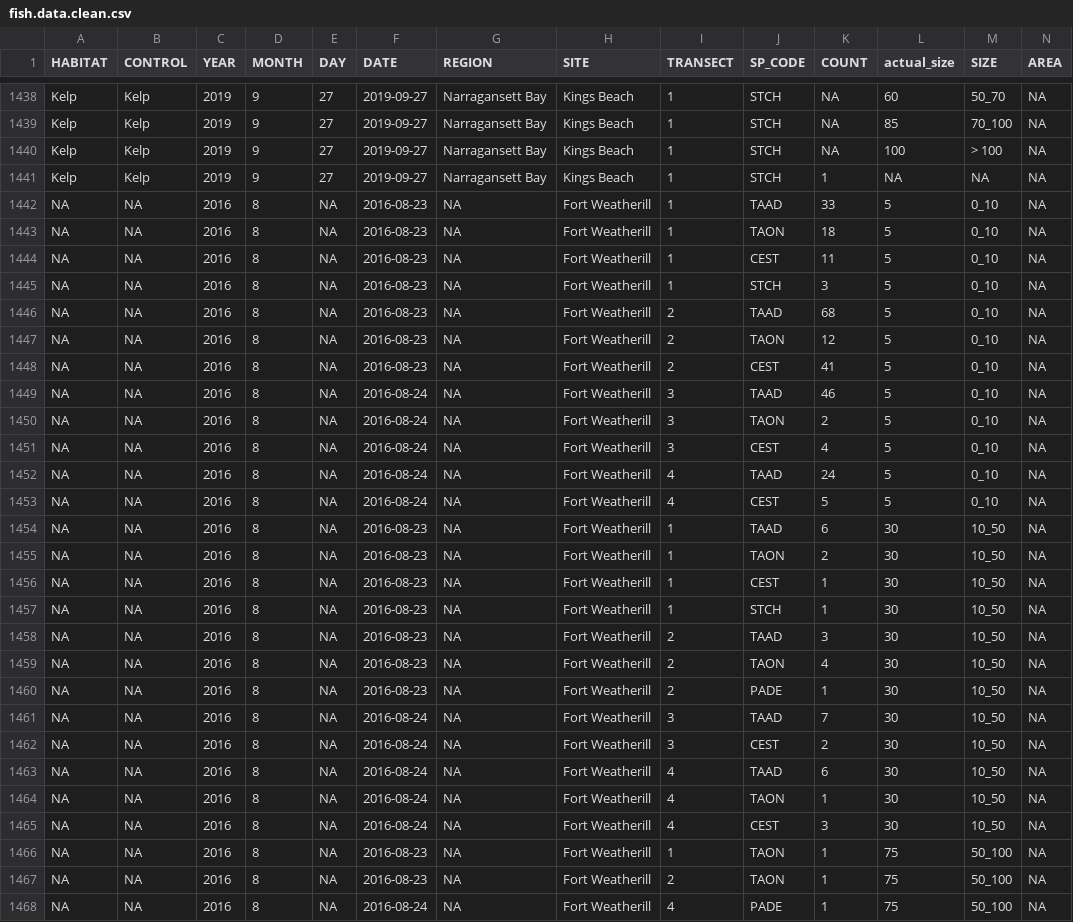
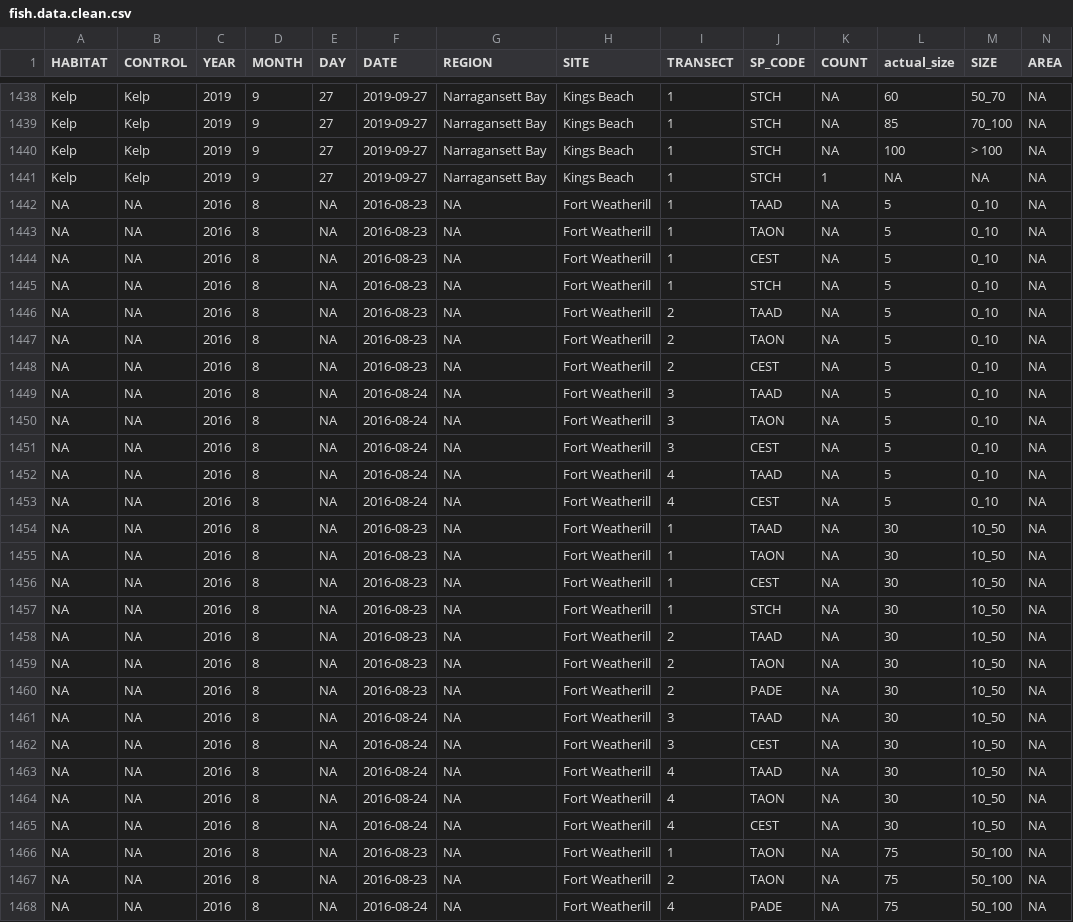
Before and after one commit to daniellembecker/RI_Kelp_TimeSeries, a CSV file: output/cleaned_data/fish.data.clean.csv, drawn as a sheet; only a part is shown, gaps mark what is left out; the diff covers the shown part only.

```diff
--- a/output/cleaned_data/fish.data.clean.csv
+++ b/output/cleaned_data/fish.data.clean.csv
@@ -1441,28 +1441,28 @@
 "Kelp","Kelp",2019,9,27,2019-09-27,"Narragansett Bay","Kings Beach",1,"STCH",1,NA,NA,NA
-NA,NA,2016,8,NA,2016-08-23,NA,"Fort Weatherill",1,"TAAD",33,5,"0_10",NA
-NA,NA,2016,8,NA,2016-08-23,NA,"Fort Weatherill",1,"TAON",18,5,"0_10",NA
-NA,NA,2016,8,NA,2016-08-23,NA,"Fort Weatherill",1,"CEST",11,5,"0_10",NA
-NA,NA,2016,8,NA,2016-08-23,NA,"Fort Weatherill",1,"STCH",3,5,"0_10",NA
-NA,NA,2016,8,NA,2016-08-23,NA,"Fort Weatherill",2,"TAAD",68,5,"0_10",NA
-NA,NA,2016,8,NA,2016-08-23,NA,"Fort Weatherill",2,"TAON",12,5,"0_10",NA
-NA,NA,2016,8,NA,2016-08-23,NA,"Fort Weatherill",2,"CEST",41,5,"0_10",NA
-NA,NA,2016,8,NA,2016-08-24,NA,"Fort Weatherill",3,"TAAD",46,5,"0_10",NA
-NA,NA,2016,8,NA,2016-08-24,NA,"Fort Weatherill",3,"TAON",2,5,"0_10",NA
-NA,NA,2016,8,NA,2016-08-24,NA,"Fort Weatherill",3,"CEST",4,5,"0_10",NA
-NA,NA,2016,8,NA,2016-08-24,NA,"Fort Weatherill",4,"TAAD",24,5,"0_10",NA
-NA,NA,2016,8,NA,2016-08-24,NA,"Fort Weatherill",4,"CEST",5,5,"0_10",NA
-NA,NA,2016,8,NA,2016-08-23,NA,"Fort Weatherill",1,"TAAD",6,30,"10_50",NA
-NA,NA,2016,8,NA,2016-08-23,NA,"Fort Weatherill",1,"TAON",2,30,"10_50",NA
-NA,NA,2016,8,NA,2016-08-23,NA,"Fort Weatherill",1,"CEST",1,30,"10_50",NA
-NA,NA,2016,8,NA,2016-08-23,NA,"Fort Weatherill",1,"STCH",1,30,"10_50",NA
-NA,NA,2016,8,NA,2016-08-23,NA,"Fort Weatherill",2,"TAAD",3,30,"10_50",NA
-NA,NA,2016,8,NA,2016-08-23,NA,"Fort Weatherill",2,"TAON",4,30,"10_50",NA
-NA,NA,2016,8,NA,2016-08-23,NA,"Fort Weatherill",2,"PADE",1,30,"10_50",NA
-NA,NA,2016,8,NA,2016-08-24,NA,"Fort Weatherill",3,"TAAD",7,30,"10_50",NA
-NA,NA,2016,8,NA,2016-08-24,NA,"Fort Weatherill",3,"CEST",2,30,"10_50",NA
-NA,NA,2016,8,NA,2016-08-24,NA,"Fort Weatherill",4,"TAAD",6,30,"10_50",NA
-NA,NA,2016,8,NA,2016-08-24,NA,"Fort Weatherill",4,"TAON",1,30,"10_50",NA
-NA,NA,2016,8,NA,2016-08-24,NA,"Fort Weatherill",4,"CEST",3,30,"10_50",NA
-NA,NA,2016,8,NA,2016-08-23,NA,"Fort Weatherill",1,"TAON",1,75,"50_100",NA
-NA,NA,2016,8,NA,2016-08-23,NA,"Fort Weatherill",2,"TAON",1,75,"50_100",NA
-NA,NA,2016,8,NA,2016-08-24,NA,"Fort Weatherill",4,"PADE",1,75,"50_100",NA
+NA,NA,2016,8,NA,2016-08-23,NA,"Fort Weatherill",1,"TAAD",NA,5,"0_10",NA
+NA,NA,2016,8,NA,2016-08-23,NA,"Fort Weatherill",1,"TAON",NA,5,"0_10",NA
+NA,NA,2016,8,NA,2016-08-23,NA,"Fort Weatherill",1,"CEST",NA,5,"0_10",NA
+NA,NA,2016,8,NA,2016-08-23,NA,"Fort Weatherill",1,"STCH",NA,5,"0_10",NA
+NA,NA,2016,8,NA,2016-08-23,NA,"Fort Weatherill",2,"TAAD",NA,5,"0_10",NA
+NA,NA,2016,8,NA,2016-08-23,NA,"Fort Weatherill",2,"TAON",NA,5,"0_10",NA
+NA,NA,2016,8,NA,2016-08-23,NA,"Fort Weatherill",2,"CEST",NA,5,"0_10",NA
+NA,NA,2016,8,NA,2016-08-24,NA,"Fort Weatherill",3,"TAAD",NA,5,"0_10",NA
+NA,NA,2016,8,NA,2016-08-24,NA,"Fort Weatherill",3,"TAON",NA,5,"0_10",NA
+NA,NA,2016,8,NA,2016-08-24,NA,"Fort Weatherill",3,"CEST",NA,5,"0_10",NA
+NA,NA,2016,8,NA,2016-08-24,NA,"Fort Weatherill",4,"TAAD",NA,5,"0_10",NA
+NA,NA,2016,8,NA,2016-08-24,NA,"Fort Weatherill",4,"CEST",NA,5,"0_10",NA
+NA,NA,2016,8,NA,2016-08-23,NA,"Fort Weatherill",1,"TAAD",NA,30,"10_50",NA
+NA,NA,2016,8,NA,2016-08-23,NA,"Fort Weatherill",1,"TAON",NA,30,"10_50",NA
+NA,NA,2016,8,NA,2016-08-23,NA,"Fort Weatherill",1,"CEST",NA,30,"10_50",NA
+NA,NA,2016,8,NA,2016-08-23,NA,"Fort Weatherill",1,"STCH",NA,30,"10_50",NA
+NA,NA,2016,8,NA,2016-08-23,NA,"Fort Weatherill",2,"TAAD",NA,30,"10_50",NA
+NA,NA,2016,8,NA,2016-08-23,NA,"Fort Weatherill",2,"TAON",NA,30,"10_50",NA
+NA,NA,2016,8,NA,2016-08-23,NA,"Fort Weatherill",2,"PADE",NA,30,"10_50",NA
+NA,NA,2016,8,NA,2016-08-24,NA,"Fort Weatherill",3,"TAAD",NA,30,"10_50",NA
+NA,NA,2016,8,NA,2016-08-24,NA,"Fort Weatherill",3,"CEST",NA,30,"10_50",NA
+NA,NA,2016,8,NA,2016-08-24,NA,"Fort Weatherill",4,"TAAD",NA,30,"10_50",NA
+NA,NA,2016,8,NA,2016-08-24,NA,"Fort Weatherill",4,"TAON",NA,30,"10_50",NA
+NA,NA,2016,8,NA,2016-08-24,NA,"Fort Weatherill",4,"CEST",NA,30,"10_50",NA
+NA,NA,2016,8,NA,2016-08-23,NA,"Fort Weatherill",1,"TAON",NA,75,"50_100",NA
+NA,NA,2016,8,NA,2016-08-23,NA,"Fort Weatherill",2,"TAON",NA,75,"50_100",NA
+NA,NA,2016,8,NA,2016-08-24,NA,"Fort Weatherill",4,"PADE",NA,75,"50_100",NA
```
Also changed, not shown: 77 edited cells elsewhere in this file, data/species_code_metadata.csv, 5 other files.
